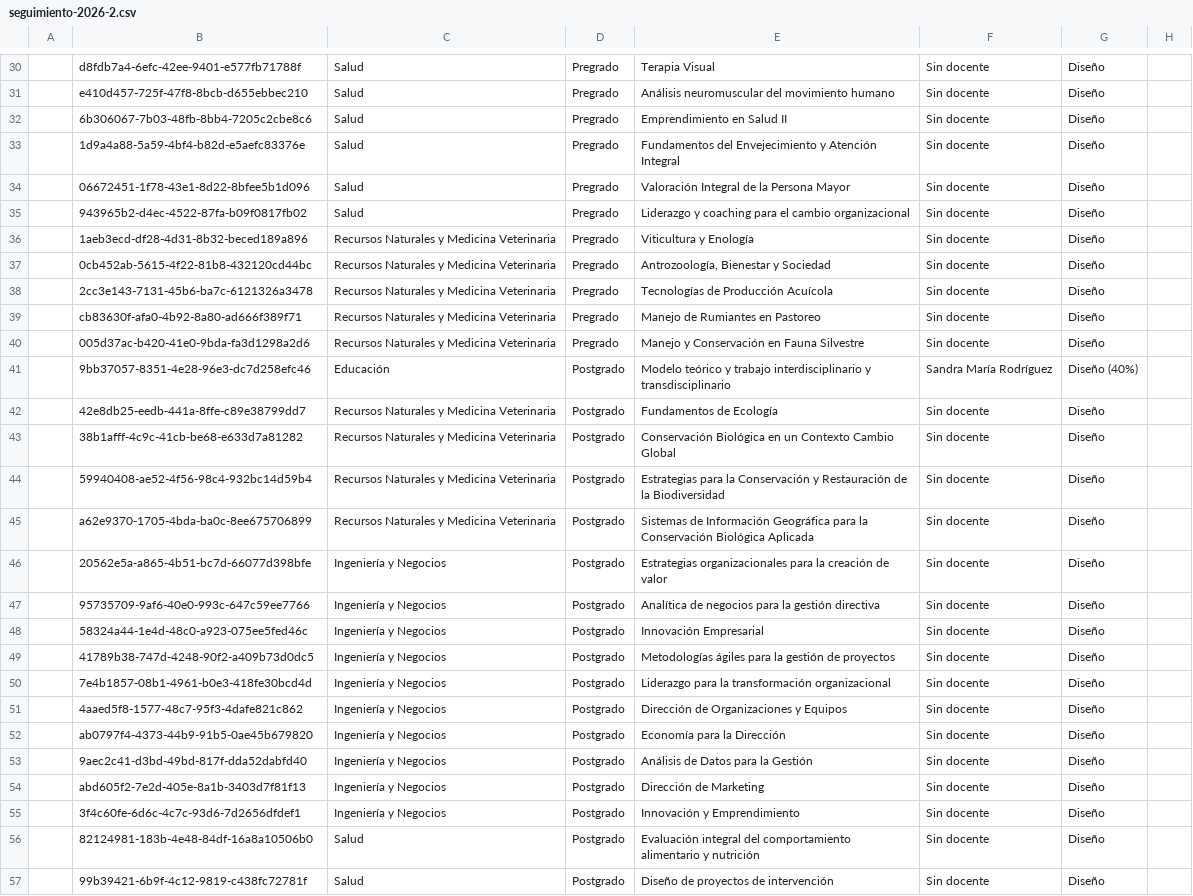
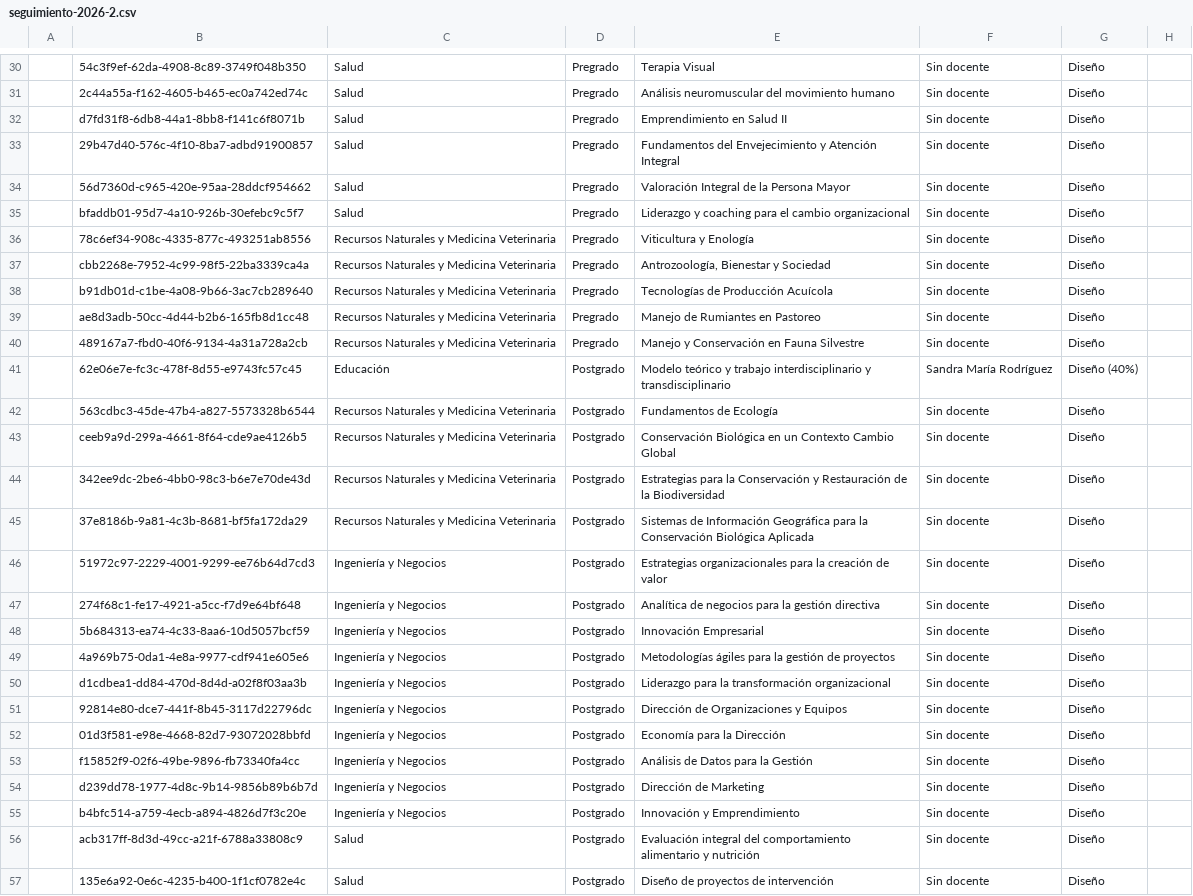
Before and after one commit to joseluissalazar81-spec/seguimiento-proyecto-2026-1, a CSV file: data/seguimiento-2026-2.csv, drawn as a sheet; only a part is shown, gaps mark what is left out; the diff covers the shown part only; the diff names each change by its address in the sheet, - before the commit and + after, or states it on an @@ line.

```diff
--- a/data/seguimiento-2026-2.csv
+++ b/data/seguimiento-2026-2.csv
-B30: d8fdb7a4-6efc-42ee-9401-e577fb71788f
+B30: 54c3f9ef-62da-4908-8c89-3749f048b350
-B31: e410d457-725f-47f8-8bcb-d655ebbec210
+B31: 2c44a55a-f162-4605-b465-ec0a742ed74c
-B32: 6b306067-7b03-48fb-8bb4-7205c2cbe8c6
+B32: d7fd31f8-6db8-44a1-8bb8-f141c6f8071b
-B33: 1d9a4a88-5a59-4bf4-b82d-e5aefc83376e
+B33: 29b47d40-576c-4f10-8ba7-adbd91900857
-B34: 06672451-1f78-43e1-8d22-8bfee5b1d096
+B34: 56d7360d-c965-420e-95aa-28ddcf954662
-B35: 943965b2-d4ec-4522-87fa-b09f0817fb02
+B35: bfaddb01-95d7-4a10-926b-30efebc9c5f7
-B36: 1aeb3ecd-df28-4d31-8b32-beced189a896
+B36: 78c6ef34-908c-4335-877c-493251ab8556
-B37: 0cb452ab-5615-4f22-81b8-432120cd44bc
+B37: cbb2268e-7952-4c99-98f5-22ba3339ca4a
-B38: 2cc3e143-7131-45b6-ba7c-6121326a3478
+B38: b91db01d-c1be-4a08-9b66-3ac7cb289640
-B39: cb83630f-afa0-4b92-8a80-ad666f389f71
+B39: ae8d3adb-50cc-4d44-b2b6-165fb8d1cc48
-B40: 005d37ac-b420-41e0-9bda-fa3d1298a2d6
+B40: 489167a7-fbd0-40f6-9134-4a31a728a2cb
-B41: 9bb37057-8351-4e28-96e3-dc7d258efc46
+B41: 62e06e7e-fc3c-478f-8d55-e9743fc57c45
-B42: 42e8db25-eedb-441a-8ffe-c89e38799dd7
+B42: 563cdbc3-45de-47b4-a827-5573328b6544
-B43: 38b1afff-4c9c-41cb-be68-e633d7a81282
+B43: ceeb9a9d-299a-4661-8f64-cde9ae4126b5
-B44: 59940408-ae52-4f56-98c4-932bc14d59b4
+B44: 342ee9dc-2be6-4bb0-98c3-b6e7e70de43d
-B45: a62e9370-1705-4bda-ba0c-8ee675706899
+B45: 37e8186b-9a81-4c3b-8681-bf5fa172da29
-B46: 20562e5a-a865-4b51-bc7d-66077d398bfe
+B46: 51972c97-2229-4001-9299-ee76b64d7cd3
-B47: 95735709-9af6-40e0-993c-647c59ee7766
+B47: 274f68c1-fe17-4921-a5cc-f7d9e64bf648
-B48: 58324a44-1e4d-48c0-a923-075ee5fed46c
+B48: 5b684313-ea74-4c33-8aa6-10d5057bcf59
-B49: 41789b38-747d-4248-90f2-a409b73d0dc5
+B49: 4a969b75-0da1-4e8a-9977-cdf941e605e6
-B50: 7e4b1857-08b1-4961-b0e3-418fe30bcd4d
+B50: d1cdbea1-dd84-470d-8d4d-a02f8f03aa3b
-B51: 4aaed5f8-1577-48c7-95f3-4dafe821c862
+B51: 92814e80-dce7-441f-8b45-3117d22796dc
-B52: ab0797f4-4373-44b9-91b5-0ae45b679820
+B52: 01d3f581-e98e-4668-82d7-93072028bbfd
-B53: 9aec2c41-d3bd-49bd-817f-dda52dabfd40
+B53: f15852f9-02f6-49be-9896-fb73340fa4cc
-B54: abd605f2-7e2d-405e-8a1b-3403d7f81f13
+B54: d239dd78-1977-4d8c-9b14-9856b89b6b7d
-B55: 3f4c60fe-6d6c-4c7c-93d6-7d2656dfdef1
+B55: b4bfc514-a759-4ecb-a894-4826d7f3c20e
-B56: 82124981-183b-4e48-84df-16a8a10506b0
+B56: acb317ff-8d3d-49cc-a21f-6788a33808c9
-B57: 99b39421-6b9f-4c12-9819-c438fc72781f
+B57: 135e6a92-0e6c-4235-b400-1f1cf0782e4c
```
Also changed, not shown: 30 edited cells elsewhere in this file.
